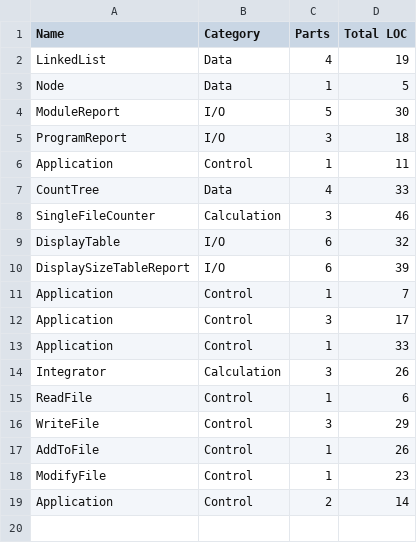
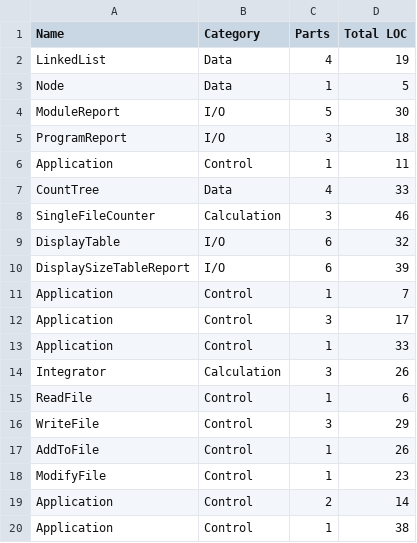
Before and after one commit to etscrivner/dse, a CSV file: data/object_sizes.csv, drawn as a sheet.

```diff
--- a/data/object_sizes.csv
+++ b/data/object_sizes.csv
@@ -19 +19,2 @@ ModifyFile,Control,1,23
 Application,Control,2,14
+Application,Control,1,38
```
Also changed, not shown: data/function_sizes.csv.
